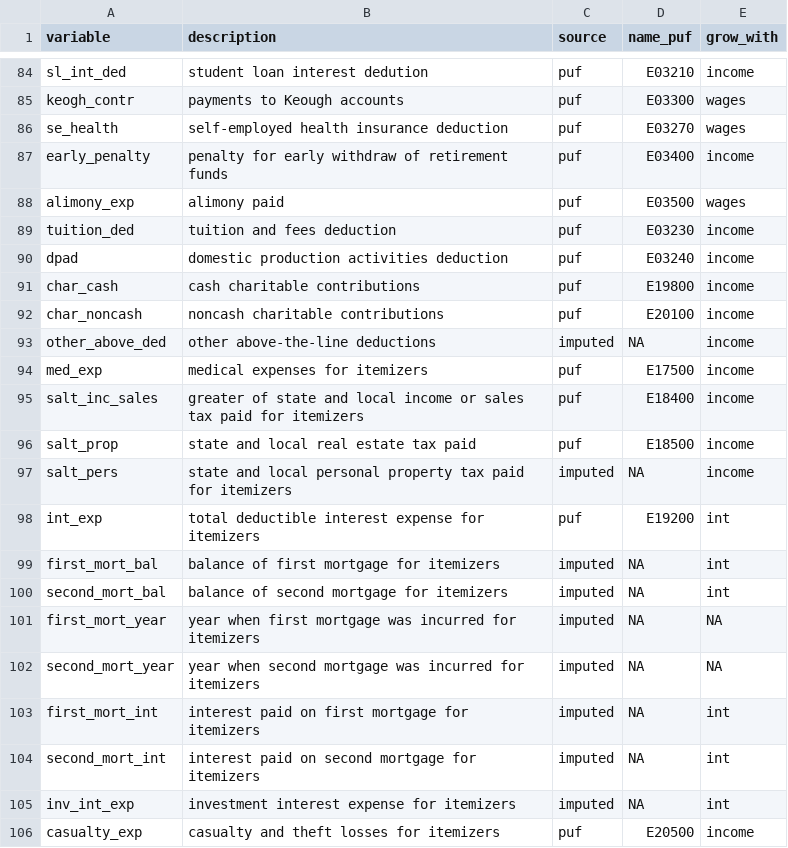
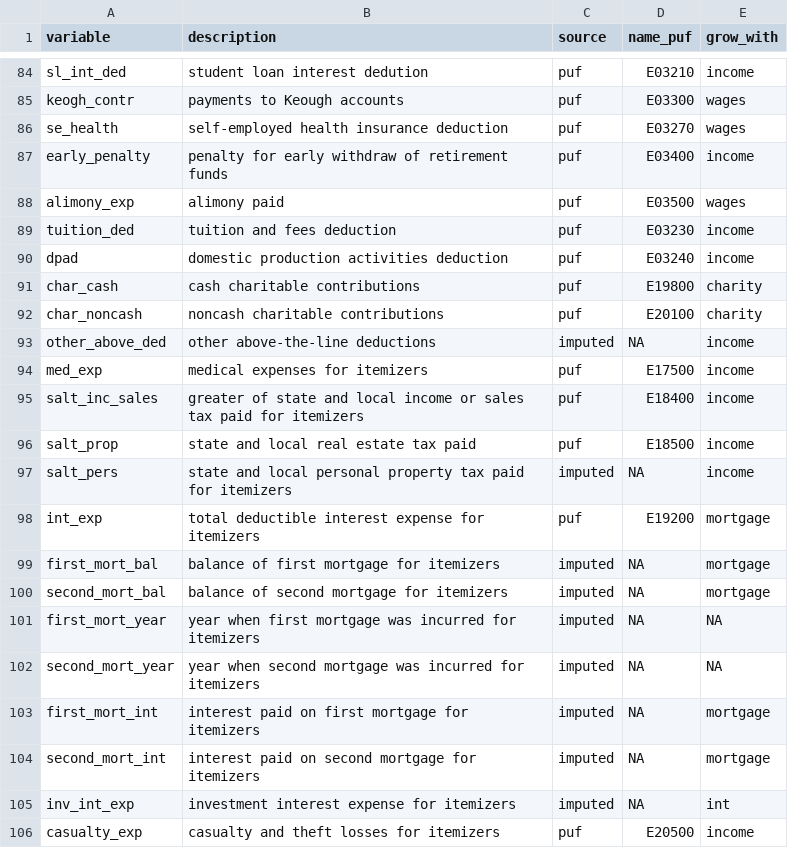
Before and after one commit to Budget-Lab-Yale/Tax-Data, a CSV file: resources/variable_guide.csv, drawn as a sheet; only a part is shown, gaps mark what is left out.

```diff
--- a/resources/variable_guide.csv
+++ b/resources/variable_guide.csv
@@ -90,4 +90,4 @@ tuition_ded,tuition and fees deduction,puf,E03230,income
 dpad,domestic production activities deduction,puf,E03240,income
-char_cash,cash charitable contributions,puf,E19800,income
-char_noncash,noncash charitable contributions,puf,E20100,income
+char_cash,cash charitable contributions,puf,E19800,charity
+char_noncash,noncash charitable contributions,puf,E20100,charity
 other_above_ded,other above-the-line deductions,imputed,NA,income
@@ -97,9 +97,9 @@ salt_prop,state and local real estate tax paid,puf,E18500,income
 salt_pers,state and local personal property tax paid for itemizers,imputed,NA,income
-int_exp,total deductible interest expense for itemizers,puf,E19200,int
-first_mort_bal,balance of first mortgage for itemizers,imputed,NA,int
-second_mort_bal,balance of second mortgage for itemizers,imputed,NA,int
+int_exp,total deductible interest expense for itemizers,puf,E19200,mortgage
+first_mort_bal,balance of first mortgage for itemizers,imputed,NA,mortgage
+second_mort_bal,balance of second mortgage for itemizers,imputed,NA,mortgage
 first_mort_year,year when first mortgage was incurred for itemizers,imputed,NA,NA
 second_mort_year,year when second mortgage was incurred for itemizers,imputed,NA,NA
-first_mort_int,interest paid on first mortgage for itemizers,imputed,NA,int
-second_mort_int,interest paid on second mortgage for itemizers,imputed,NA,int
+first_mort_int,interest paid on first mortgage for itemizers,imputed,NA,mortgage
+second_mort_int,interest paid on second mortgage for itemizers,imputed,NA,mortgage
 inv_int_exp,investment interest expense for itemizers,imputed,NA,int
```
Also changed, not shown: resources/cbo_1040.csv, 5 other files.
